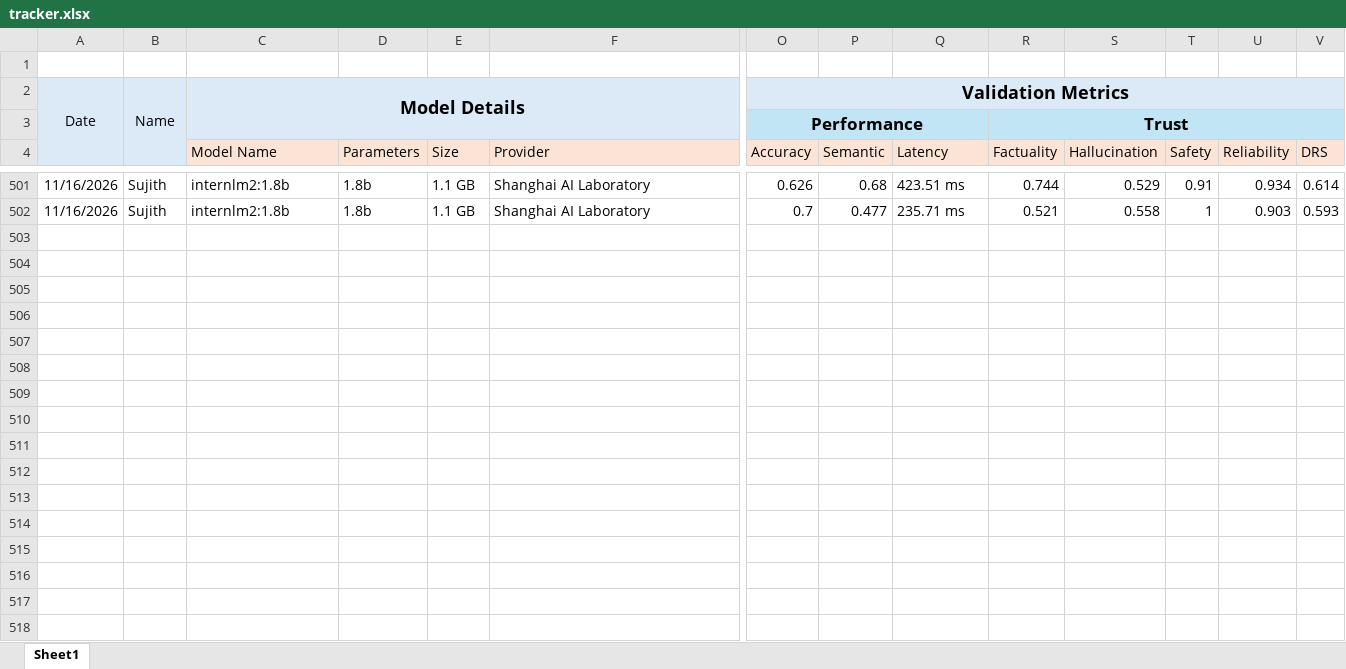
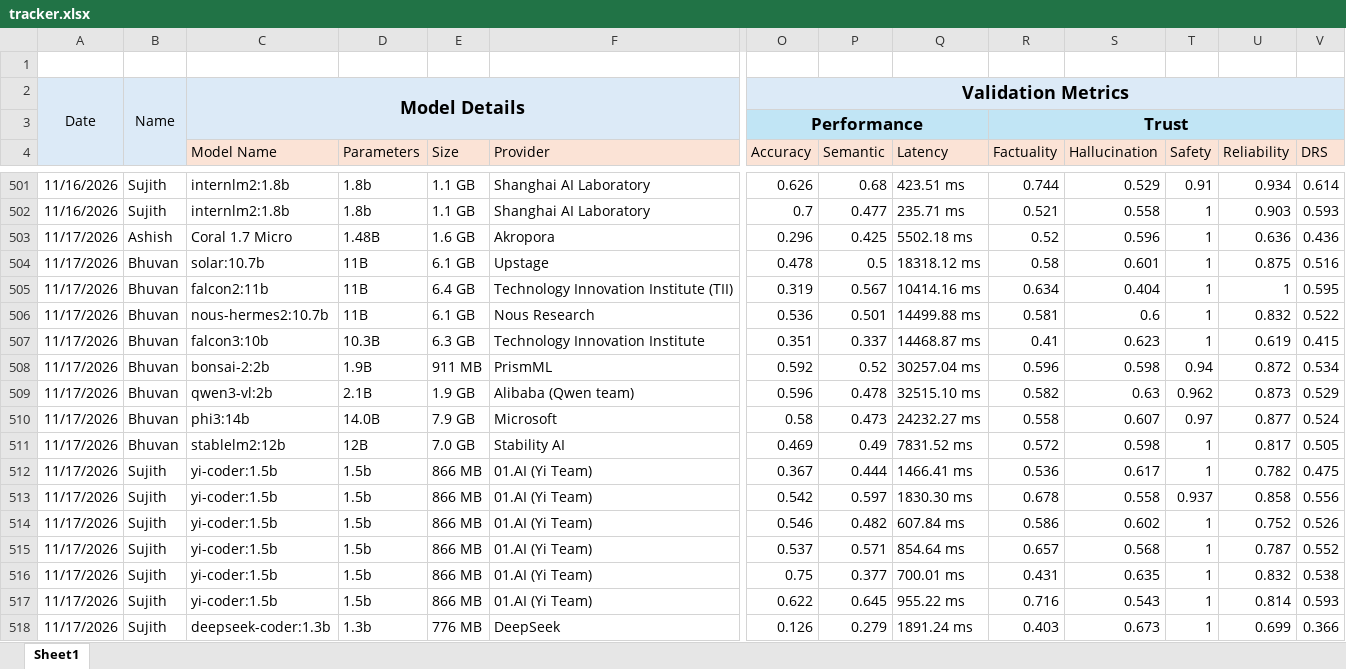
Before and after one commit to TheFoundrys/openvals-website, an Excel workbook: scratch/tracker.xlsx, sheet Sheet1, drawn as a sheet; only a part is shown, gaps mark what is left out; values as stored, in another font and other column widths than the file's, no borders; rows hold the shown columns only; the diff covers the shown part only; the diff names each change by its address in the sheet, - before the commit and + after, or states it on an @@ line.

```diff
--- a/scratch/tracker.xlsx (sheet Sheet1)
+++ b/scratch/tracker.xlsx (sheet Sheet1)
+row 503: 11/17/2026 | Ashish | Coral 1.7 Micro | 1.48B | 1.6 GB | Akropora | 0.296 | 0.425 | 5502.18 ms | 0.52 | 0.596 | 1 | 0.636 | 0.436
+row 504: 11/17/2026 | Bhuvan | solar:10.7b | 11B | 6.1 GB | Upstage | 0.478 | 0.5 | 18318.12 ms | 0.58 | 0.601 | 1 | 0.875 | 0.516
+row 505: 11/17/2026 | Bhuvan | falcon2:11b | 11B | 6.4 GB | Technology Innovation Institute (TII) | 0.319 | 0.567 | 10414.16 ms | 0.634 | 0.404 | 1 | 1 | 0.595
+row 506: 11/17/2026 | Bhuvan | nous-hermes2:10.7b | 11B | 6.1 GB | Nous Research | 0.536 | 0.501 | 14499.88 ms | 0.581 | 0.6 | 1 | 0.832 | 0.522
+row 507: 11/17/2026 | Bhuvan | falcon3:10b | 10.3B | 6.3 GB | Technology Innovation Institute | 0.351 | 0.337 | 14468.87 ms | 0.41 | 0.623 | 1 | 0.619 | 0.415
+row 508: 11/17/2026 | Bhuvan | bonsai-2:2b | 1.9B | 911 MB | PrismML | 0.592 | 0.52 | 30257.04 ms | 0.596 | 0.598 | 0.94 | 0.872 | 0.534
+row 509: 11/17/2026 | Bhuvan | qwen3-vl:2b | 2.1B | 1.9 GB | Alibaba (Qwen team) | 0.596 | 0.478 | 32515.10 ms | 0.582 | 0.63 | 0.962 | 0.873 | 0.529
+row 510: 11/17/2026 | Bhuvan | phi3:14b | 14.0B | 7.9 GB | Microsoft | 0.58 | 0.473 | 24232.27 ms | 0.558 | 0.607 | 0.97 | 0.877 | 0.524
+row 511: 11/17/2026 | Bhuvan | stablelm2:12b | 12B | 7.0 GB | Stability AI | 0.469 | 0.49 | 7831.52 ms | 0.572 | 0.598 | 1 | 0.817 | 0.505
+row 512: 11/17/2026 | Sujith | yi-coder:1.5b | 1.5b | 866 MB | 01.AI (Yi Team) | 0.367 | 0.444 | 1466.41 ms | 0.536 | 0.617 | 1 | 0.782 | 0.475
+row 513: 11/17/2026 | Sujith | yi-coder:1.5b | 1.5b | 866 MB | 01.AI (Yi Team) | 0.542 | 0.597 | 1830.30 ms | 0.678 | 0.558 | 0.937 | 0.858 | 0.556
+row 514: 11/17/2026 | Sujith | yi-coder:1.5b | 1.5b | 866 MB | 01.AI (Yi Team) | 0.546 | 0.482 | 607.84 ms | 0.586 | 0.602 | 1 | 0.752 | 0.526
+row 515: 11/17/2026 | Sujith | yi-coder:1.5b | 1.5b | 866 MB | 01.AI (Yi Team) | 0.537 | 0.571 | 854.64 ms | 0.657 | 0.568 | 1 | 0.787 | 0.552
+row 516: 11/17/2026 | Sujith | yi-coder:1.5b | 1.5b | 866 MB | 01.AI (Yi Team) | 0.75 | 0.377 | 700.01 ms | 0.431 | 0.635 | 1 | 0.832 | 0.538
+row 517: 11/17/2026 | Sujith | yi-coder:1.5b | 1.5b | 866 MB | 01.AI (Yi Team) | 0.622 | 0.645 | 955.22 ms | 0.716 | 0.543 | 1 | 0.814 | 0.593
+row 518: 11/17/2026 | Sujith | deepseek-coder:1.3b | 1.3b | 776 MB | DeepSeek | 0.126 | 0.279 | 1891.24 ms | 0.403 | 0.673 | 1 | 0.699 | 0.366
```
Also changed, not shown: 86 added rows and 2 edited cells elsewhere in this sheet, 2 other files.
